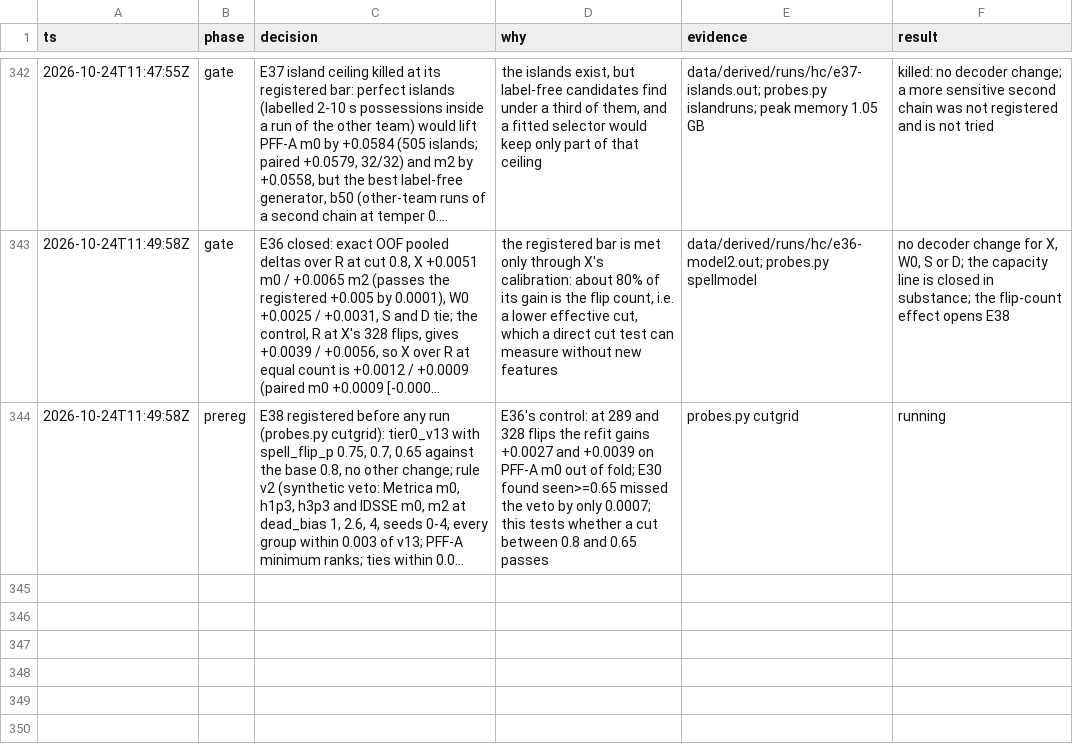
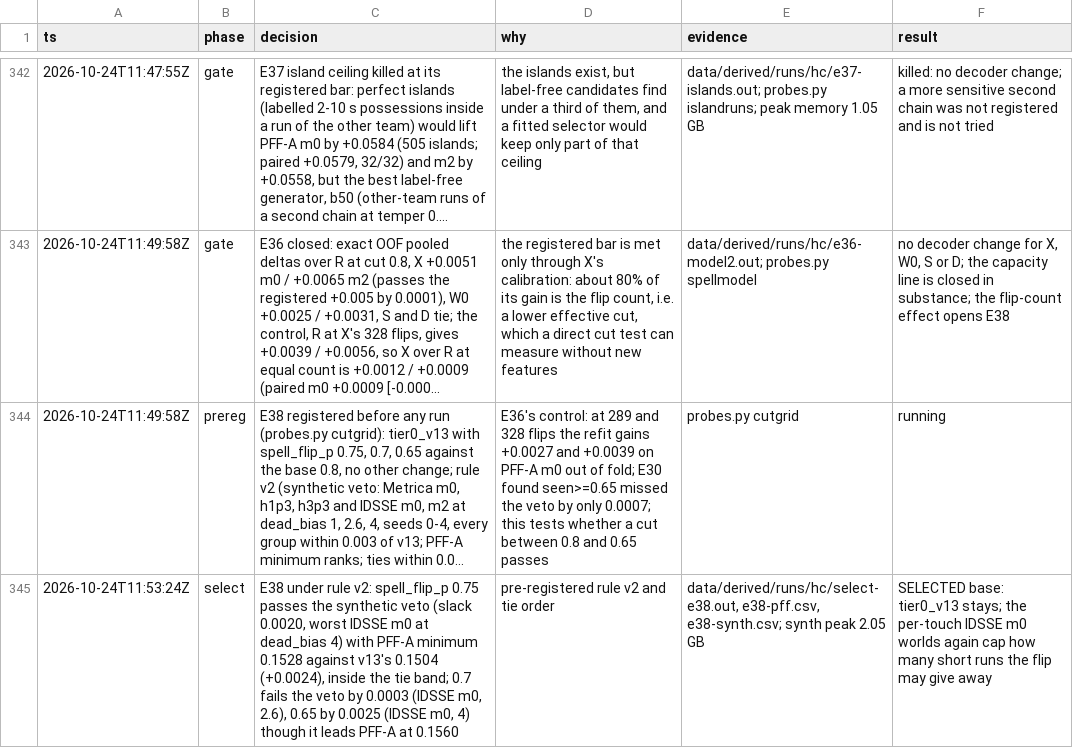
Before and after one commit to shishirmehto/more-than-a-hack-2027, a TSV file: .audit/hillclimb-2026-10-24.tsv, drawn as a sheet; only a part is shown, gaps mark what is left out; long unchanged cells end in …; the diff names each change by its address in the sheet, - before the commit and + after, or states it on an @@ line.

Commit message:
Record E38: a lower spell flip cut ties or fails the veto

```diff
--- a/.audit/hillclimb-2026-10-24.tsv
+++ b/.audit/hillclimb-2026-10-24.tsv
+row 345: 2026-10-24T11:53:24Z | select | E38 under rule v2: spell_flip_p 0.75 passes the synthetic veto (slack 0.0020, worst IDSSE m0 at dead_bias 4) with PFF-A minimum 0.1528 against v13's 0.1504 (+0.0024), inside the tie band; 0.7 fails the veto by 0.0003 (IDSSE m0, 2.6), 0.65 by 0.0025 (IDSSE m0, 4) though it leads PFF-A at 0.1560 | pre-registered rule v2 and tie order | data/derived/runs/hc/select-e38.out, e38-pff.csv, e38-synth.csv; synth peak 2.05 GB | SELECTED base: tier0_v13 stays; the per-touch IDSSE m0 worlds again cap how many short runs the flip may give away
```
Also changed, not shown: 1 other file.
